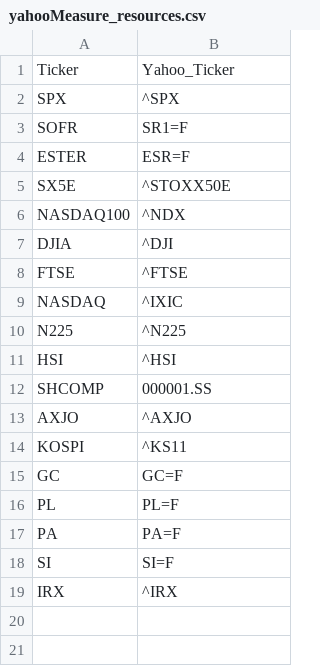
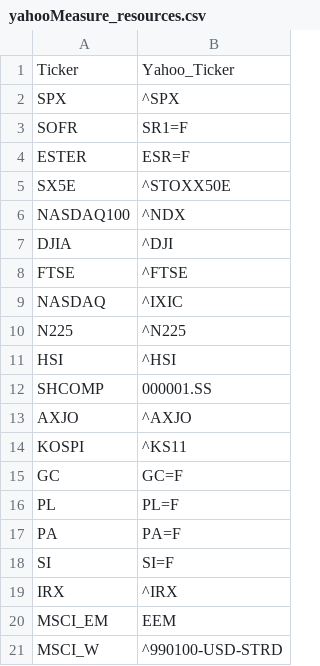
Before and after one commit to Ocrim93/Stochastic-Pricing-Model, a CSV file: prototype/source/yahoo_finance/yahooMeasure_resources.csv, drawn as a sheet; the diff names each change by its address in the sheet, - before the commit and + after, or states it on an @@ line.

Commit message:
feat : adding bar plot in price
 #What's new?
 - price plot log percent as bar plot
 - adding currency fallback USD, yahoo finance source
 - adding MSCI ETFs
 - bug fix in BYE frequency

```diff
--- a/prototype/source/yahoo_finance/yahooMeasure_resources.csv
+++ b/prototype/source/yahoo_finance/yahooMeasure_resources.csv
+row 20: MSCI_EM | EEM
+row 21: MSCI_W | ^990100-USD-STRD
```
Also changed, not shown: prototype/input/ticker/Index.csv, 5 other files.
